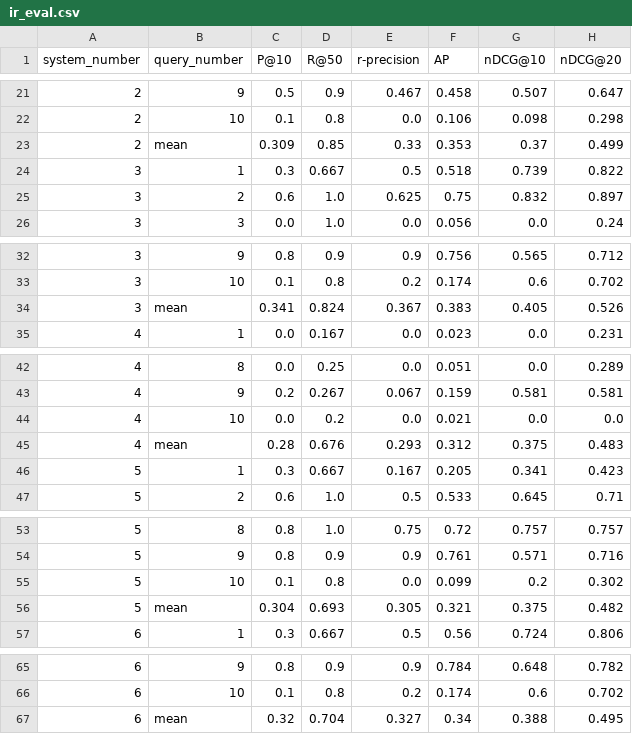
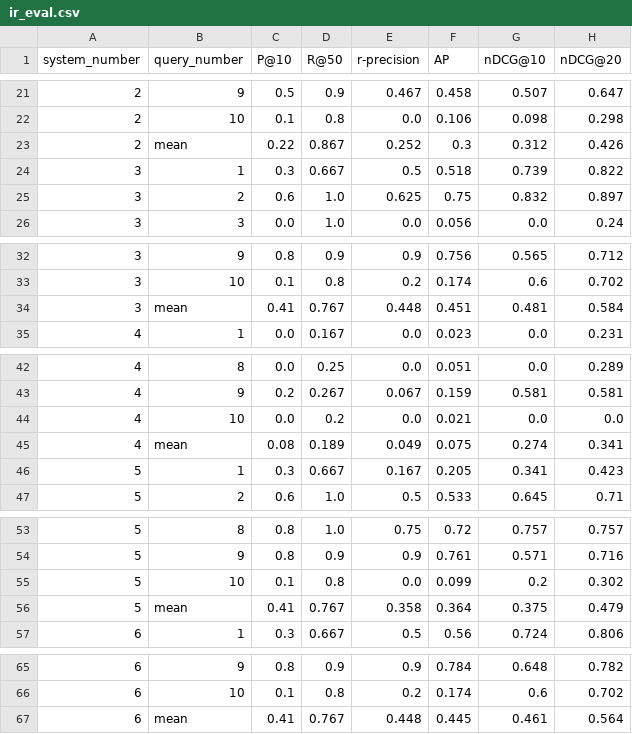
Before and after one commit to loukaspapalazarou/ttds-cw2, a CSV file: ir_eval.csv, drawn as a sheet; only a part is shown, gaps mark what is left out.

```diff
--- a/ir_eval.csv
+++ b/ir_eval.csv
@@ -22,3 +22,3 @@ system_number,query_number,P@10,R@50,r-precision,AP,nDCG@10,nDCG@20
 2,10,0.1,0.8,0.0,0.106,0.098,0.298
-2,mean,0.309,0.85,0.33,0.353,0.37,0.499
+2,mean,0.22,0.867,0.252,0.3,0.312,0.426
 3,1,0.3,0.667,0.5,0.518,0.739,0.822
@@ -33,3 +33,3 @@ system_number,query_number,P@10,R@50,r-precision,AP,nDCG@10,nDCG@20
 3,10,0.1,0.8,0.2,0.174,0.6,0.702
-3,mean,0.341,0.824,0.367,0.383,0.405,0.526
+3,mean,0.41,0.767,0.448,0.451,0.481,0.584
 4,1,0.0,0.167,0.0,0.023,0.0,0.231
@@ -44,3 +44,3 @@ system_number,query_number,P@10,R@50,r-precision,AP,nDCG@10,nDCG@20
 4,10,0.0,0.2,0.0,0.021,0.0,0.0
-4,mean,0.28,0.676,0.293,0.312,0.375,0.483
+4,mean,0.08,0.189,0.049,0.075,0.274,0.341
 5,1,0.3,0.667,0.167,0.205,0.341,0.423
@@ -55,3 +55,3 @@ system_number,query_number,P@10,R@50,r-precision,AP,nDCG@10,nDCG@20
 5,10,0.1,0.8,0.0,0.099,0.2,0.302
-5,mean,0.304,0.693,0.305,0.321,0.375,0.482
+5,mean,0.41,0.767,0.358,0.364,0.375,0.479
 6,1,0.3,0.667,0.5,0.56,0.724,0.806
@@ -66,2 +66,2 @@ system_number,query_number,P@10,R@50,r-precision,AP,nDCG@10,nDCG@20
 6,10,0.1,0.8,0.2,0.174,0.6,0.702
-6,mean,0.32,0.704,0.327,0.34,0.388,0.495
+6,mean,0.41,0.767,0.448,0.445,0.461,0.564
```
Also changed, not shown: 27 other files.
